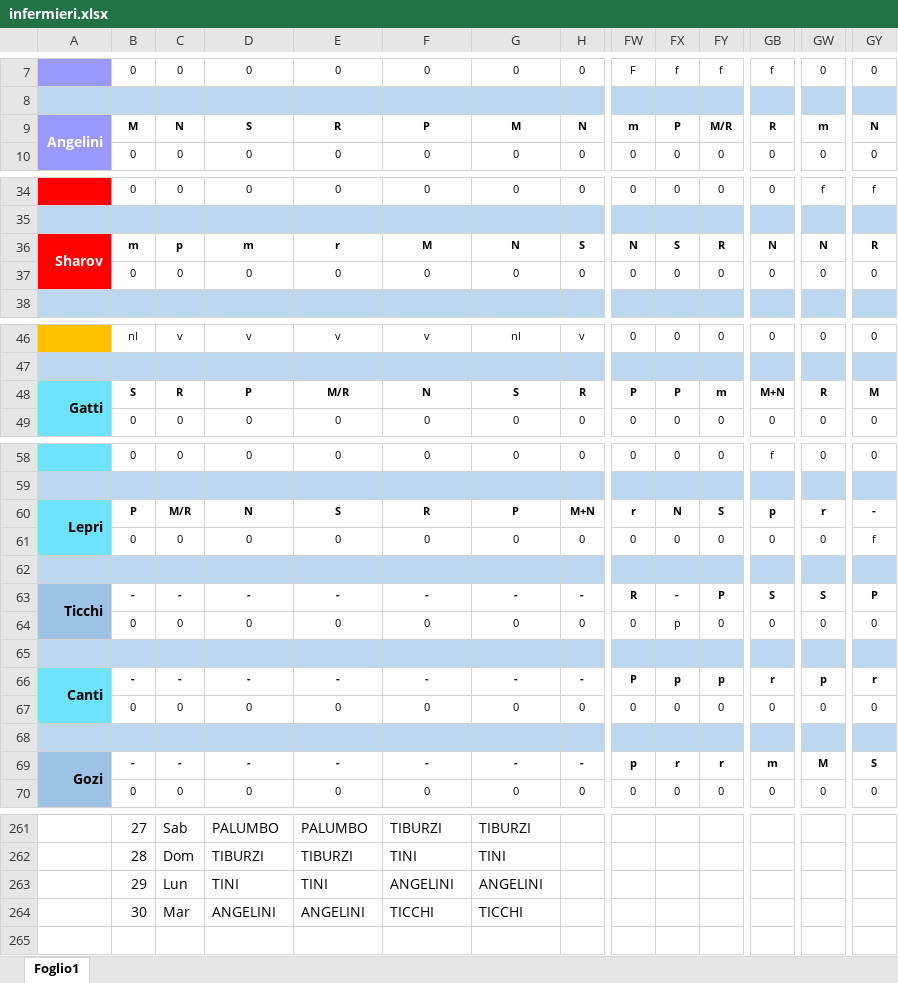
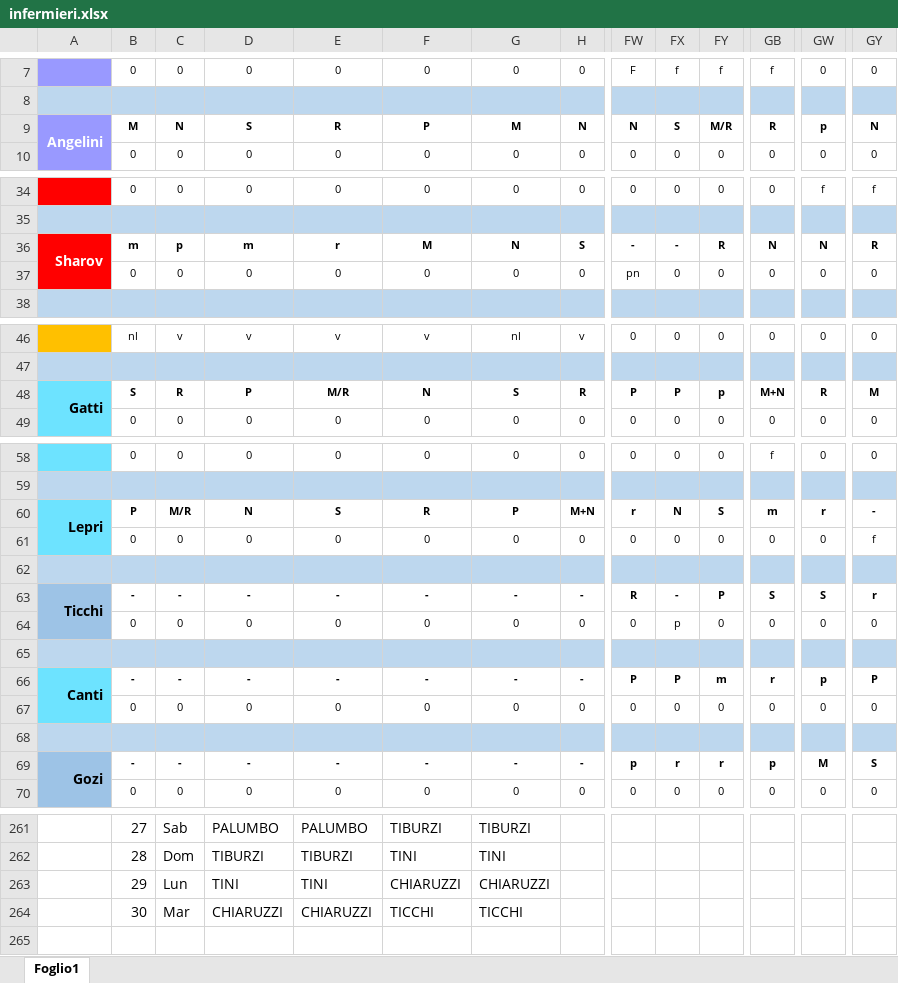
Before and after one commit to centrale118rsm-code/Turni-Infermieri-2026, an Excel workbook: infermieri.xlsx, sheet Foglio1, drawn as a sheet; only a part is shown, gaps mark what is left out; values as stored, in another font and other column widths than the file's, no borders; conditional formats not drawn; the diff covers the shown part only; the diff names each change by its address in the sheet, - before the commit and + after, or states it on an @@ line.

Commit message:
Add files via upload

```diff
--- a/infermieri.xlsx (sheet Foglio1)
+++ b/infermieri.xlsx (sheet Foglio1)
-FW9: m
+FW9: N
-FX9: P
+FX9: S
-GW9: m
+GW9: p
-FW36: N
+FW36: -
-FX36: S
+FX36: -
-FW37: 0
+FW37: pn
-FY48: m
+FY48: p
-GB60: p
+GB60: m
-GY63: P
+GY63: r
-FX66: p
+FX66: P
-FY66: p
+FY66: m
-GY66: r
+GY66: P
-GB69: m
+GB69: p
-F263: ANGELINI
+F263: CHIARUZZI
-G263: ANGELINI
+G263: CHIARUZZI
-D264: ANGELINI
+D264: CHIARUZZI
-E264: ANGELINI
+E264: CHIARUZZI
```
Also changed, not shown: 2 edited cells elsewhere in this sheet.
